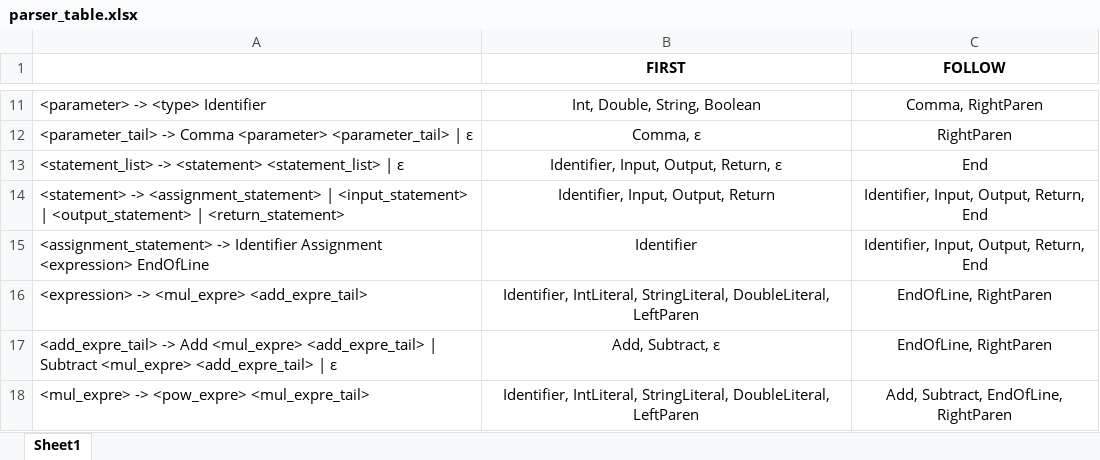
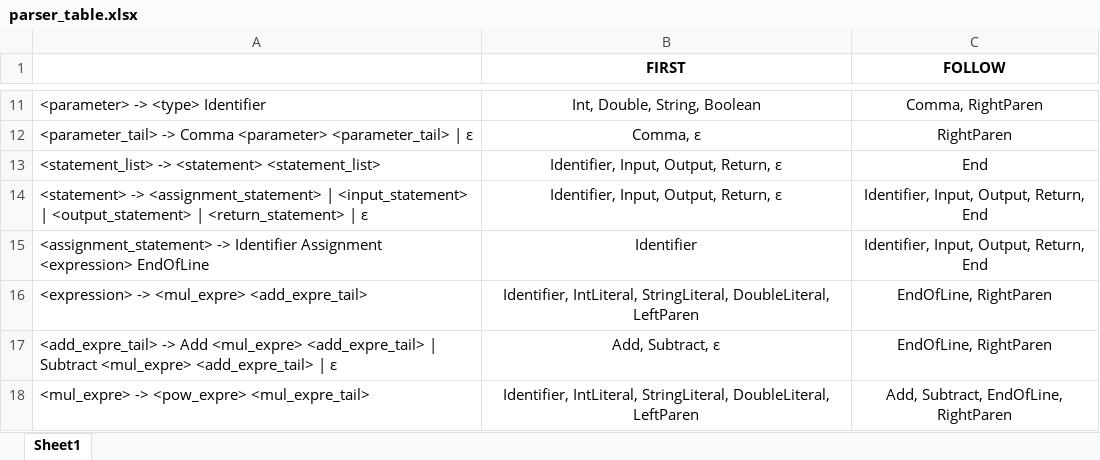
Before and after one commit to TaeyoungYou/Flowcode, an Excel workbook: Ax2/parser_table.xlsx, sheet Sheet1, drawn as a sheet; only a part is shown, gaps mark what is left out; values as stored, in another font and other column widths than the file's, no borders; the diff names each change by its address in the sheet, - before the commit and + after, or states it on an @@ line.

```diff
--- a/Ax2/parser_table.xlsx (sheet Sheet1)
+++ b/Ax2/parser_table.xlsx (sheet Sheet1)
-A13: …<statement> <statement_list> | ε
+A13: …<statement> <statement_list>
-A14: …| <return_statement>
+A14: …| <return_statement> | ε
-B14 (FIRST): Identifier, Input, Output, Return
+B14 (FIRST): Identifier, Input, Output, Return, ε
```
Also changed, not shown: 33 other files.
